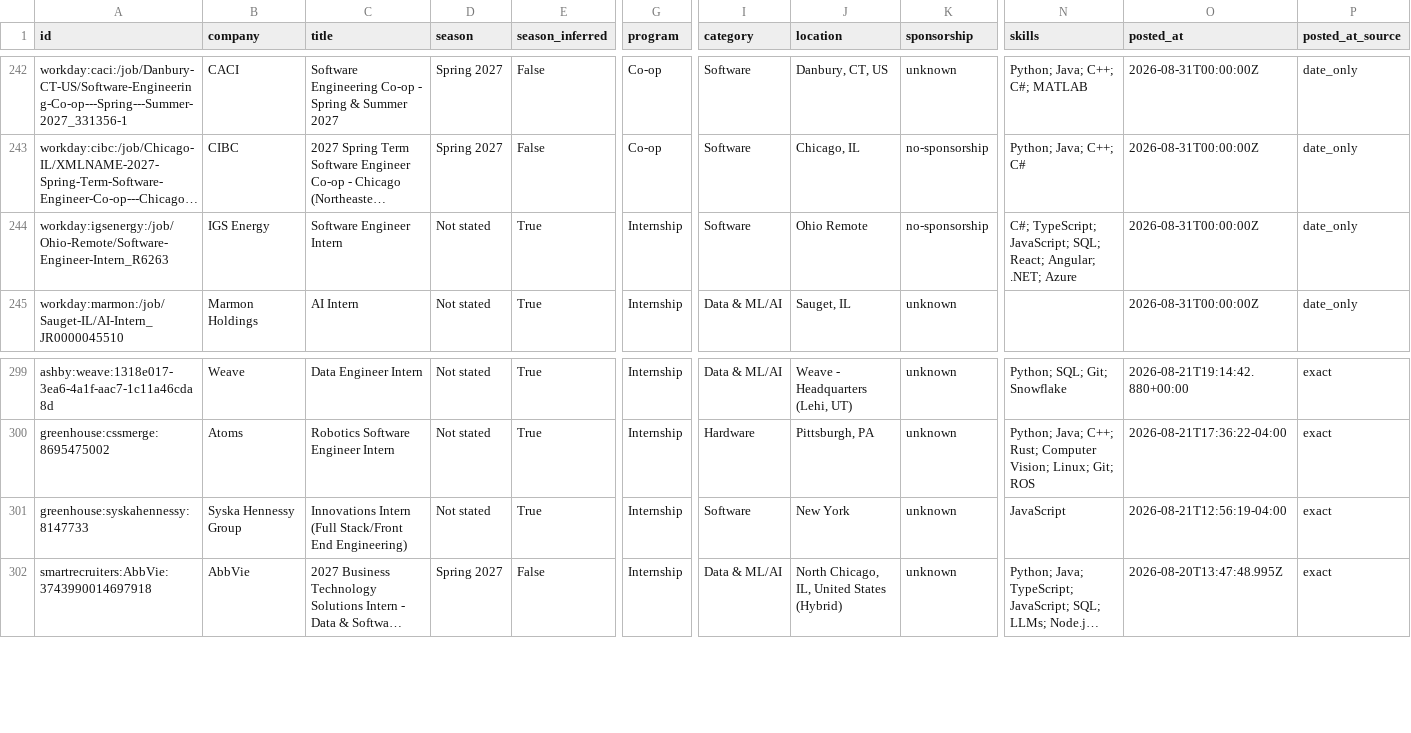
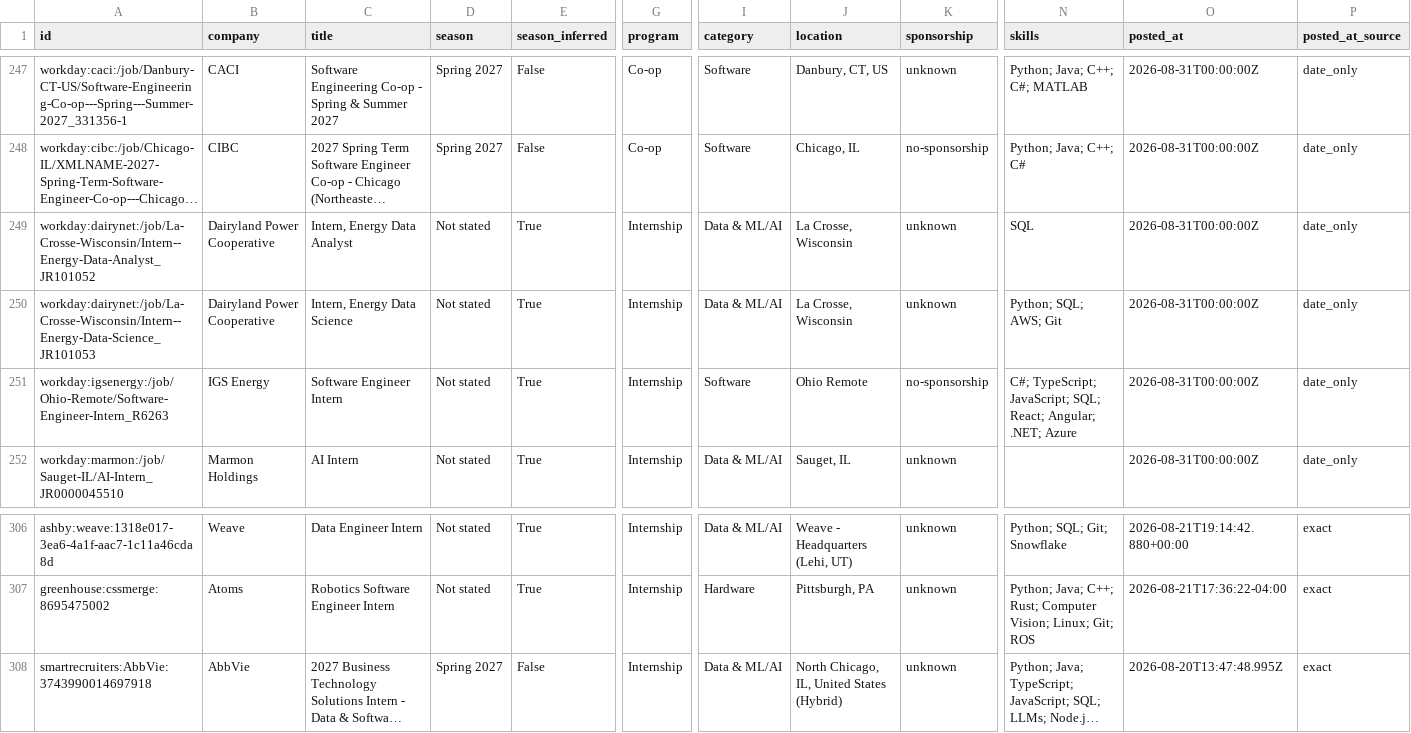
Before and after one commit to HarshaPrakash1/Automated-List-Of-Spring-2027-Tech-Internships, a CSV file: data/internships.csv, drawn as a sheet; only a part is shown, gaps mark what is left out; long unchanged cells end in …; removed rows and columns are numbered as before the commit, all else as after; rows hold the shown columns only; the diff covers the shown part only; the diff names each change by its address in the sheet, - before the commit and + after, or states it on an @@ line.

```diff
--- a/data/internships.csv
+++ b/data/internships.csv
+row 249: workday:dairynet:/job/La-Crosse-Wisconsin/Intern--Energy-Data-Analyst_JR101052 | Dairyland Power Cooperative | Intern, Energy Data Analyst | Not stated | True | Internship | Data & ML/AI | La Crosse, Wisconsin | unknown | SQL | 2026-08-31T00:00:00Z | date_only
+row 250: workday:dairynet:/job/La-Crosse-Wisconsin/Intern--Energy-Data-Science_JR101053 | Dairyland Power Cooperative | Intern, Energy Data Science | Not stated | True | Internship | Data & ML/AI | La Crosse, Wisconsin | unknown | Python; SQL; AWS; Git | 2026-08-31T00:00:00Z | date_only
-row 301: greenhouse:syskahennessy:8147733 | Syska Hennessy Group | Innovations Intern (Full Stack/Front End Engineering) | Not stated | True | Internship | Software | New York | unknown | JavaScript | 2026-08-21T12:56:19-04:00 | exact
```
Also changed, not shown: 6 added rows, 1 removed row, 5 moved rows and 19 edited cells elsewhere in this file, docs/internships.csv, 15 other files.
